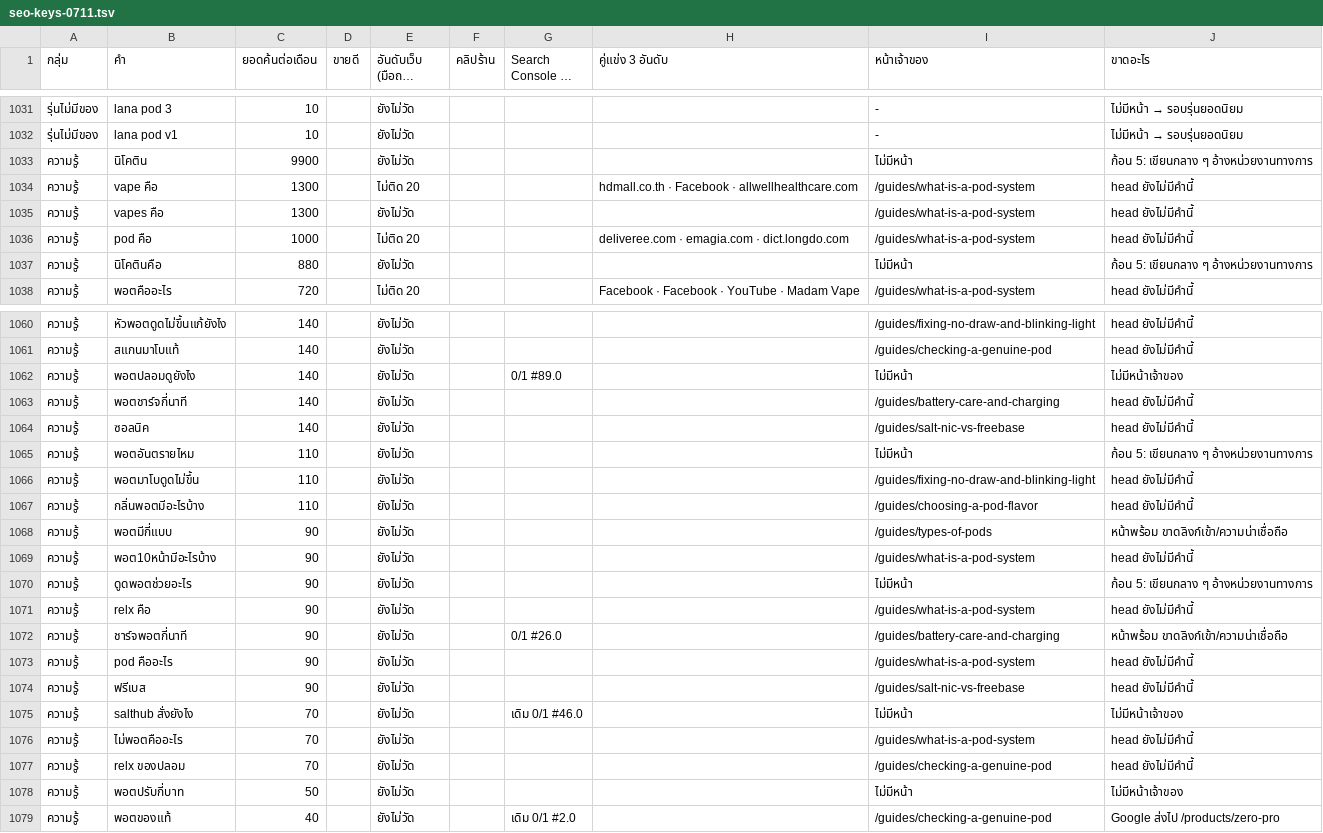
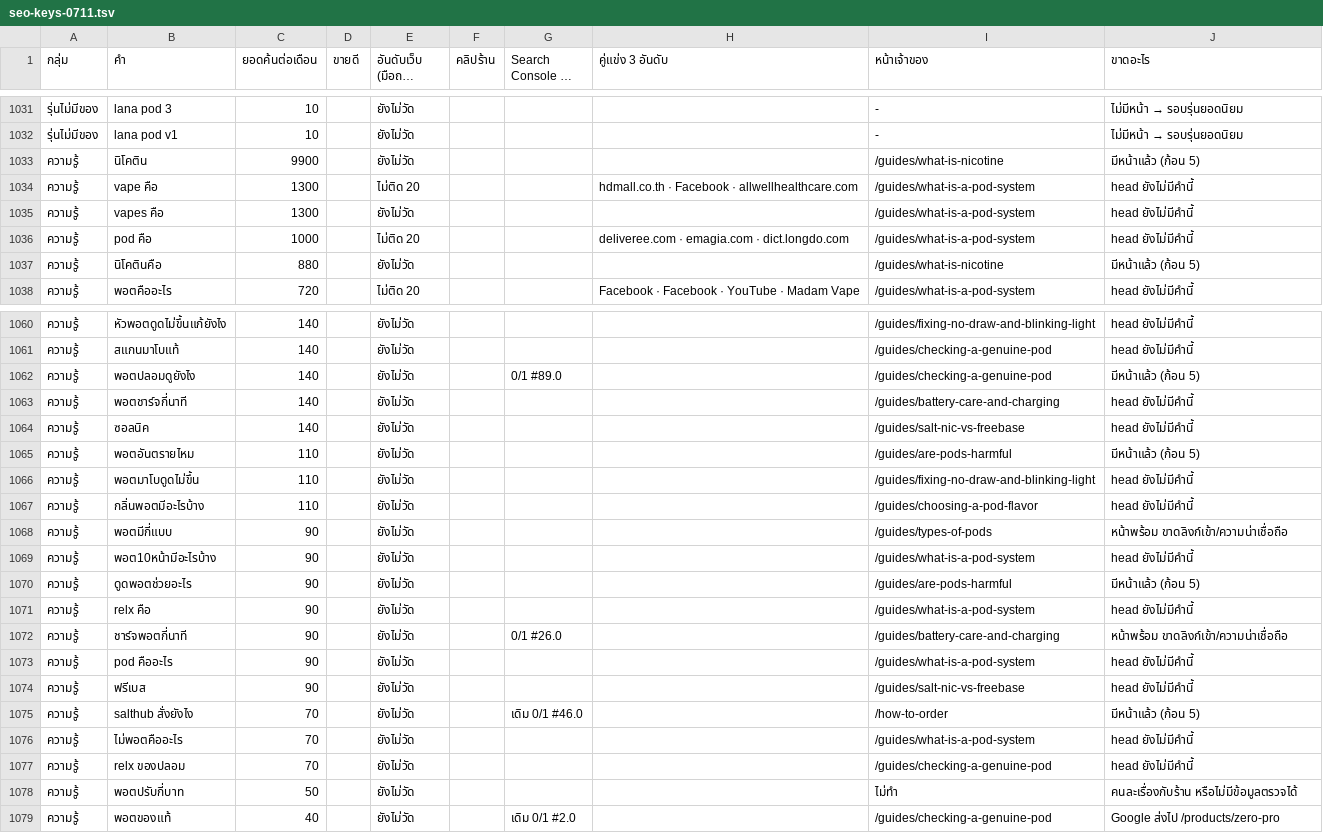
Before and after one commit to dhetchaiyakrith24/okami24-web, a TSV file: docs/cloud-results/seo-keys-0711.tsv, drawn as a sheet; only a part is shown, gaps mark what is left out; long unchanged cells end in …; the diff covers the shown part only.

```diff
--- a/docs/cloud-results/seo-keys-0711.tsv
+++ b/docs/cloud-results/seo-keys-0711.tsv
@@ -1032,3 +1032,3 @@
 รุ่นไม่มีของ	lana pod v1	10		ยังไม่วัด				-	ไม่มีหน้า → รอบรุ่นยอดนิยม
-ความรู้	นิโคติน	9900		ยังไม่วัด				ไม่มีหน้า	ก้อน 5: เขียนกลาง ๆ อ้างหน่วยงานทางการ
+ความรู้	นิโคติน	9900		ยังไม่วัด				/guides/what-is-nicotine	มีหน้าแล้ว (ก้อน 5)
 ความรู้	vape คือ	1300		ไม่ติด 20			hdmall.co.th · Facebook · allwellhealthcare.com	/guides/what-is-a-pod-system	head ยังไม่มีคำนี้
@@ -1036,3 +1036,3 @@
 ความรู้	pod คือ	1000		ไม่ติด 20			deliveree.com · emagia.com · dict.longdo.com	/guides/what-is-a-pod-system	head ยังไม่มีคำนี้
-ความรู้	นิโคตินคือ	880		ยังไม่วัด				ไม่มีหน้า	ก้อน 5: เขียนกลาง ๆ อ้างหน่วยงานทางการ
+ความรู้	นิโคตินคือ	880		ยังไม่วัด				/guides/what-is-nicotine	มีหน้าแล้ว (ก้อน 5)
 ความรู้	พอตคืออะไร	720		ไม่ติด 20			Facebook · Facebook · YouTube · Madam Vape	/guides/what-is-a-pod-system	head ยังไม่มีคำนี้
@@ -1061,6 +1061,6 @@
 ความรู้	สแกนมาโบแท้	140		ยังไม่วัด				/guides/checking-a-genuine-pod	head ยังไม่มีคำนี้
-ความรู้	พอตปลอมดูยังไง	140		ยังไม่วัด		0/1 #89.0		ไม่มีหน้า	ไม่มีหน้าเจ้าของ
+ความรู้	พอตปลอมดูยังไง	140		ยังไม่วัด		0/1 #89.0		/guides/checking-a-genuine-pod	มีหน้าแล้ว (ก้อน 5)
 ความรู้	พอตชาร์จกี่นาที	140		ยังไม่วัด				/guides/battery-care-and-charging	head ยังไม่มีคำนี้
 ความรู้	ซอลนิค	140		ยังไม่วัด				/guides/salt-nic-vs-freebase	head ยังไม่มีคำนี้
-ความรู้	พอตอันตรายไหม	110		ยังไม่วัด				ไม่มีหน้า	ก้อน 5: เขียนกลาง ๆ อ้างหน่วยงานทางการ
+ความรู้	พอตอันตรายไหม	110		ยังไม่วัด				/guides/are-pods-harmful	มีหน้าแล้ว (ก้อน 5)
 ความรู้	พอตมาโบดูดไม่ขึ้น	110		ยังไม่วัด				/guides/fixing-no-draw-and-blinking-light	head ยังไม่มีคำนี้
@@ -1069,3 +1069,3 @@
 ความรู้	พอต10หน้ามีอะไรบ้าง	90		ยังไม่วัด				/guides/what-is-a-pod-system	head ยังไม่มีคำนี้
-ความรู้	ดูดพอตช่วยอะไร	90		ยังไม่วัด				ไม่มีหน้า	ก้อน 5: เขียนกลาง ๆ อ้างหน่วยงานทางการ
+ความรู้	ดูดพอตช่วยอะไร	90		ยังไม่วัด				/guides/are-pods-harmful	มีหน้าแล้ว (ก้อน 5)
 ความรู้	relx คือ	90		ยังไม่วัด				/guides/what-is-a-pod-system	head ยังไม่มีคำนี้
@@ -1074,6 +1074,6 @@
 ความรู้	ฟรีเบส	90		ยังไม่วัด				/guides/salt-nic-vs-freebase	head ยังไม่มีคำนี้
-ความรู้	salthub สั่งยังไง	70		ยังไม่วัด		เดิม 0/1 #46.0		ไม่มีหน้า	ไม่มีหน้าเจ้าของ
+ความรู้	salthub สั่งยังไง	70		ยังไม่วัด		เดิม 0/1 #46.0		/how-to-order	มีหน้าแล้ว (ก้อน 5)
 ความรู้	ไม่พอตคืออะไร	70		ยังไม่วัด				/guides/what-is-a-pod-system	head ยังไม่มีคำนี้
 ความรู้	relx ของปลอม	70		ยังไม่วัด				/guides/checking-a-genuine-pod	head ยังไม่มีคำนี้
-ความรู้	พอตปรับกี่บาท	50		ยังไม่วัด				ไม่มีหน้า	ไม่มีหน้าเจ้าของ
+ความรู้	พอตปรับกี่บาท	50		ยังไม่วัด				ไม่ทำ	คนละเรื่องกับร้าน หรือไม่มีข้อมูลตรวจได้
 ความรู้	พอตของแท้	40		ยังไม่วัด		เดิม 0/1 #2.0		/guides/checking-a-genuine-pod	Google ส่งไป /products/zero-pro
```
Also changed, not shown: 36 edited cells elsewhere in this file, 1 other file.
